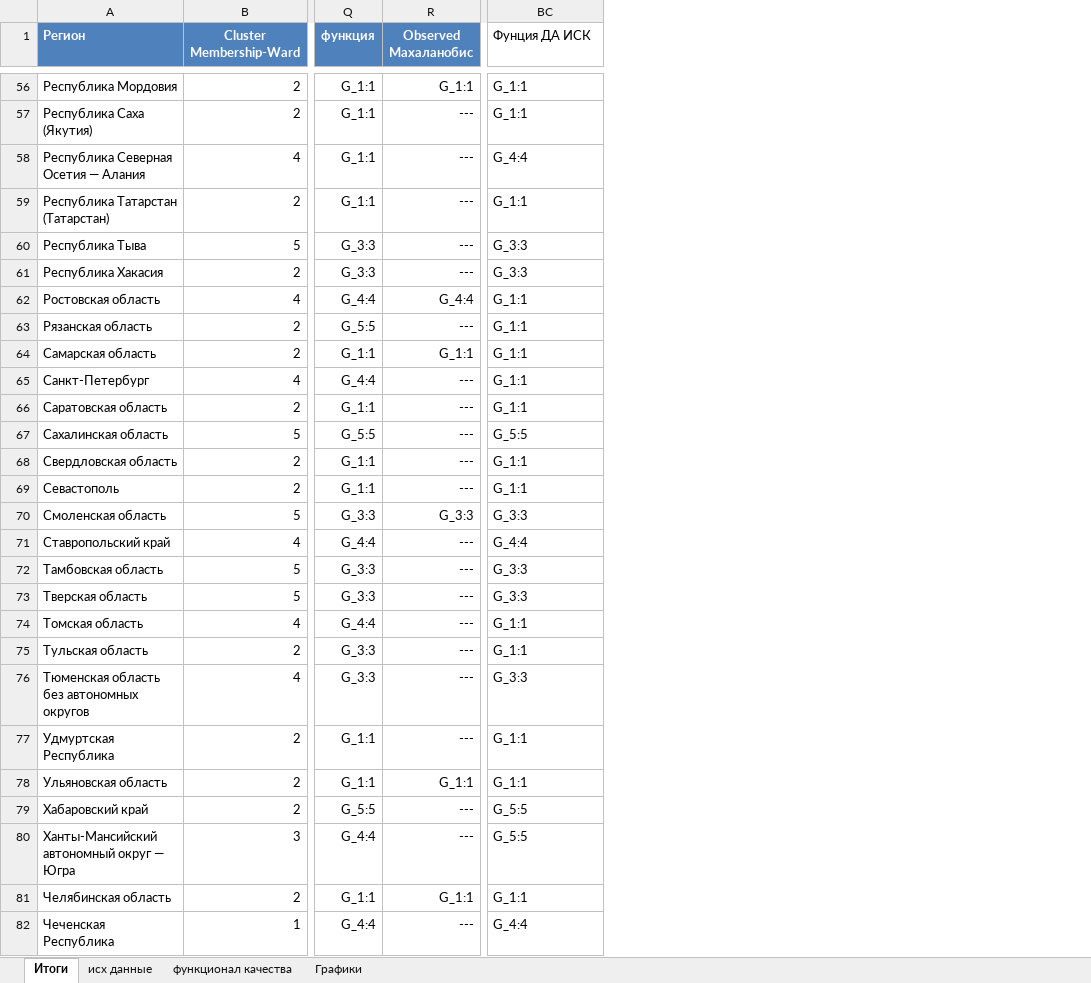
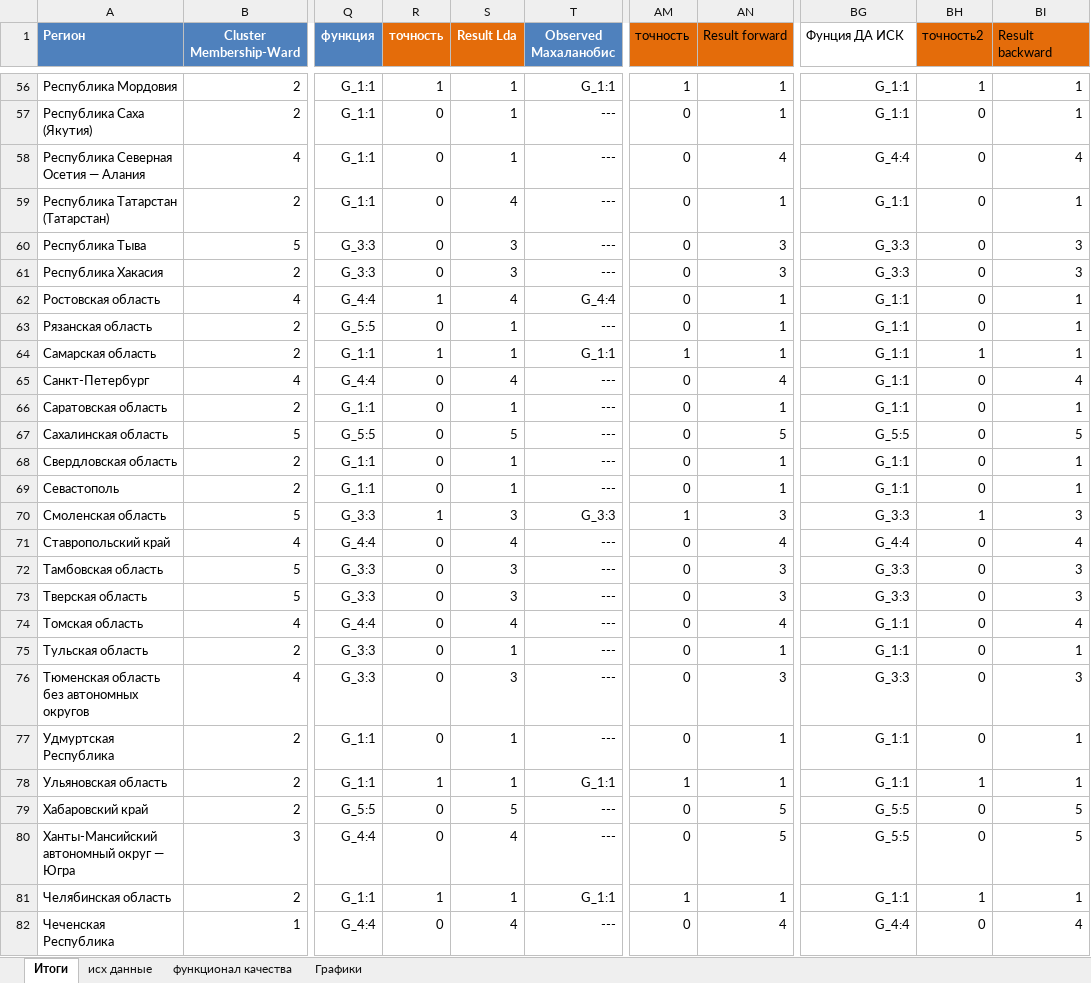
Before and after one commit to mmonastyrskiy/7_sem, an Excel workbook: Многомерный анализ и прогнозирование/лаб 2/Переделка.xlsx, sheet Итоги, drawn as a sheet; only a part is shown, gaps mark what is left out; values as stored, in another font and other column widths than the file's, no borders; table styles not drawn; addresses are those after the commit; the diff covers the shown part only; the diff names each change by its address in the sheet, - before the commit and + after, or states it on an @@ line.

```diff
--- a/Многомерный анализ и прогнозирование/лаб 2/Переделка.xlsx (sheet Итоги)
+++ b/Многомерный анализ и прогнозирование/лаб 2/Переделка.xlsx (sheet Итоги)
+column R (точность), rows 56-82: 1 | 0 | 0 | 0 | 0 | 0 | 1 | 0 | 1 | 0 | 0 | 0 | 0 | 0 | 1 | 0 | 0 | 0 | 0 | 0 | 0 | 0 | 1 | 0 | 0 | 1 | 0
+column S (Result Lda), rows 56-82: 1 | 1 | 1 | 4 | 3 | 3 | 4 | 1 | 1 | 4 | 1 | 5 | 1 | 1 | 3 | 4 | 3 | 3 | 4 | 1 | 3 | 1 | 1 | 5 | 4 | 1 | 4
+column AM (точность), rows 56-82: 1 | 0 | 0 | 0 | 0 | 0 | 0 | 0 | 1 | 0 | 0 | 0 | 0 | 0 | 1 | 0 | 0 | 0 | 0 | 0 | 0 | 0 | 1 | 0 | 0 | 1 | 0
+column AN (Result forward), rows 56-82: 1 | 1 | 4 | 1 | 3 | 3 | 1 | 1 | 1 | 4 | 1 | 5 | 1 | 1 | 3 | 4 | 3 | 3 | 4 | 1 | 3 | 1 | 1 | 5 | 5 | 1 | 4
+column BH (точность2), rows 56-82: 1 | 0 | 0 | 0 | 0 | 0 | 0 | 0 | 1 | 0 | 0 | 0 | 0 | 0 | 1 | 0 | 0 | 0 | 0 | 0 | 0 | 0 | 1 | 0 | 0 | 1 | 0
+column BI (Result backward), rows 56-82: 1 | 1 | 4 | 1 | 3 | 3 | 1 | 1 | 1 | 4 | 1 | 5 | 1 | 1 | 3 | 4 | 3 | 3 | 4 | 1 | 3 | 1 | 1 | 5 | 5 | 1 | 4
-BG56:BG82 alignment: left
+BG56:BG82 alignment: right
```
Also changed, not shown: 1 added row, 1 removed row, 2 edited cells and cell formats elsewhere in this sheet, sheet функционал качества, charts or pictures, Многомерный анализ и прогнозирование/python/Train sample.xlsx, 7 other files.
